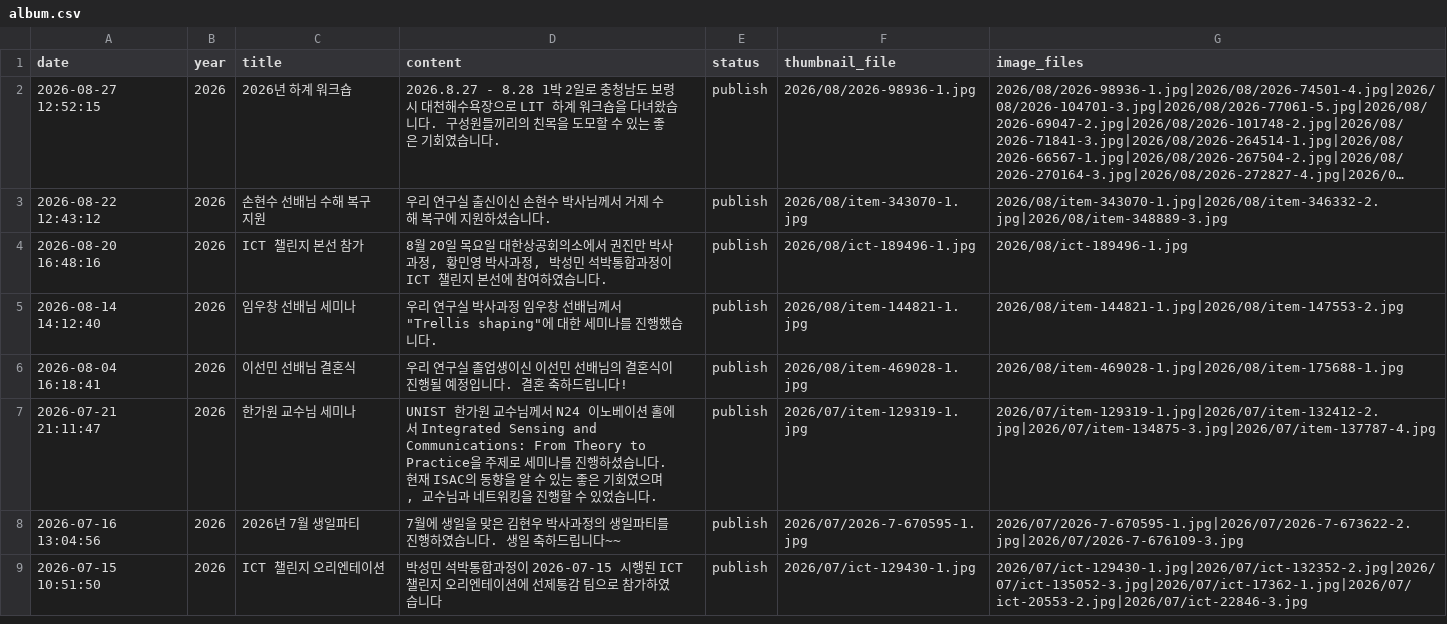
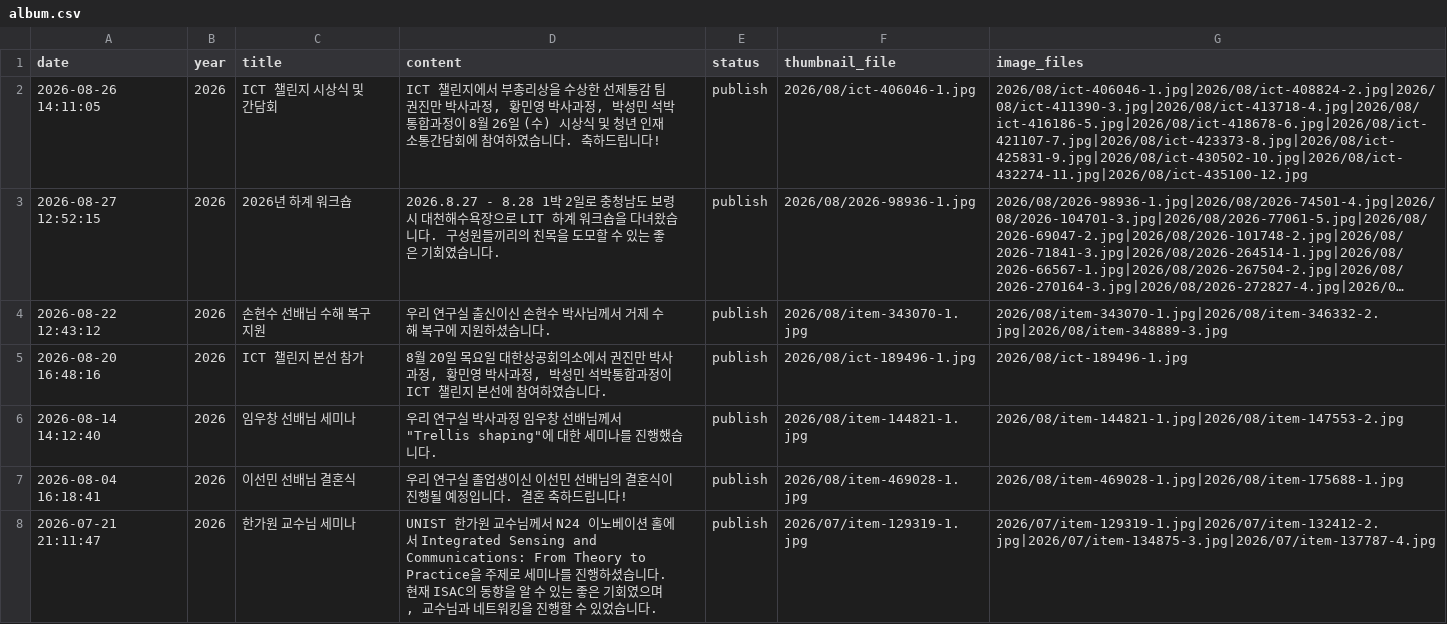
Before and after one commit to LIT-KAIST/LIT-KAIST.github.io, a CSV file: data/album.csv, drawn as a sheet; only a part is shown; the shorter side is filled out with more unchanged rows; long unchanged cells end in …; the diff names each change by its address in the sheet, - before the commit and + after, or states it on an @@ line.

Commit message:
Add Album: 2026-08-26

```diff
--- a/data/album.csv
+++ b/data/album.csv
+row 2: 2026-08-26 14:11:05 | 2026 | ICT 챌린지 시상식 및 간담회 | ICT 챌린지에서 부총리상을 수상한 선제통감 팀 권진만 박사과정, 황민영 박사과정, 박성민 석박통합과정이 8월 26일 (수) 시상식 및 청년 인재 소통간담회에 참여하였습니다. 축하드립니다! | publish | 2026/08/ict-406046-1.jpg | 2026/08/ict-406046-1.jpg|2026/08/ict-408824-2.jpg|2026/08/ict-411390-3.jpg|2026/08/ict-413718-4.jpg|2026/08/ict-416186-5.jpg|2026/08/ict-418678-6.jpg|2026/08/ict-421107-7.jpg|2026/08/ict-423373-8.jpg|2026/08/ict-425831-9.jpg|2026/08/ict-430502-10.jpg|2026/08/ict-432274-11.jpg|2026/08/ict-435100-12.jpg
```
